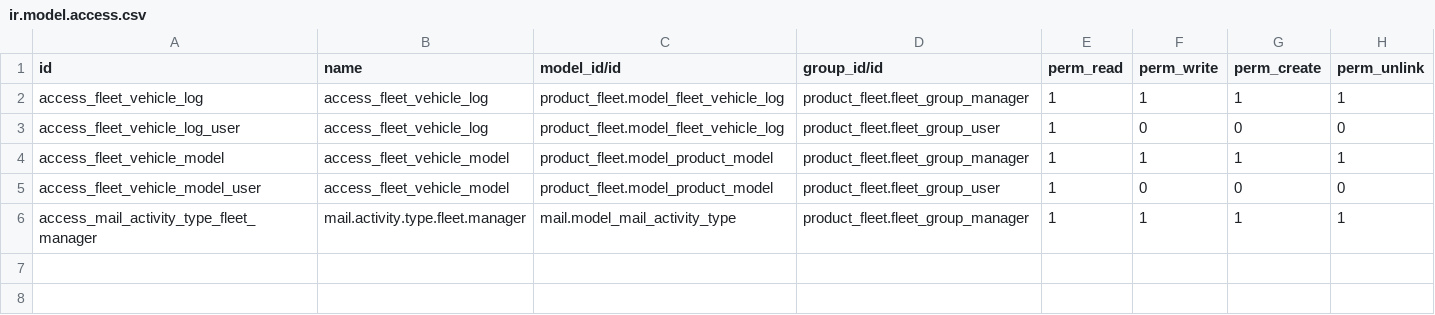
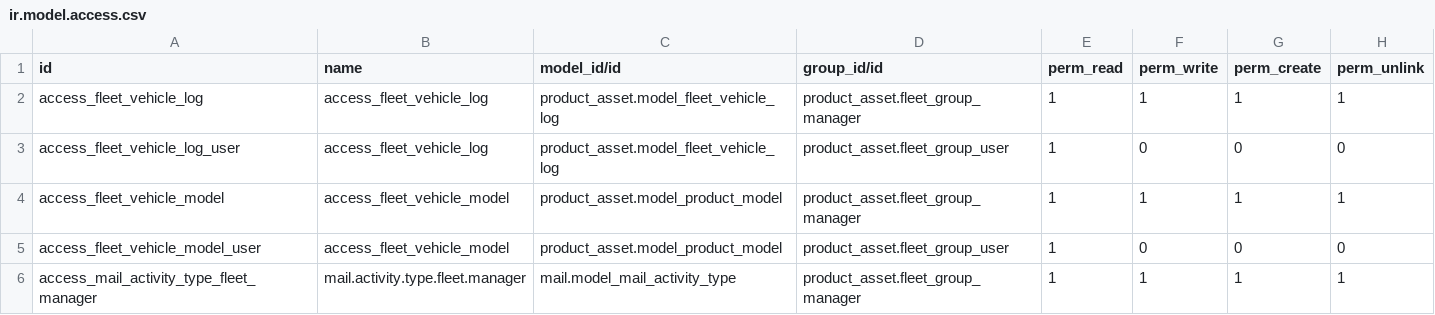
Before and after one commit to robertoCabreraAgro/addons_custom, a CSV file: product_asset/security/ir.model.access.csv, drawn as a sheet.

Commit message:
[WIP] product_fleet

```diff
--- a/product_asset/security/ir.model.access.csv
+++ b/product_asset/security/ir.model.access.csv
@@ -1,6 +1,6 @@
 id,name,model_id/id,group_id/id,perm_read,perm_write,perm_create,perm_unlink
-access_fleet_vehicle_log,access_fleet_vehicle_log,product_fleet.model_fleet_vehicle_log,product_fleet.fleet_group_manager,1,1,1,1
-access_fleet_vehicle_log_user,access_fleet_vehicle_log,product_fleet.model_fleet_vehicle_log,product_fleet.fleet_group_user,1,0,0,0
-access_fleet_vehicle_model,access_fleet_vehicle_model,product_fleet.model_product_model,product_fleet.fleet_group_manager,1,1,1,1
-access_fleet_vehicle_model_user,access_fleet_vehicle_model,product_fleet.model_product_model,product_fleet.fleet_group_user,1,0,0,0
-access_mail_activity_type_fleet_manager,mail.activity.type.fleet.manager,mail.model_mail_activity_type,product_fleet.fleet_group_manager,1,1,1,1
+access_fleet_vehicle_log,access_fleet_vehicle_log,product_asset.model_fleet_vehicle_log,product_asset.fleet_group_manager,1,1,1,1
+access_fleet_vehicle_log_user,access_fleet_vehicle_log,product_asset.model_fleet_vehicle_log,product_asset.fleet_group_user,1,0,0,0
+access_fleet_vehicle_model,access_fleet_vehicle_model,product_asset.model_product_model,product_asset.fleet_group_manager,1,1,1,1
+access_fleet_vehicle_model_user,access_fleet_vehicle_model,product_asset.model_product_model,product_asset.fleet_group_user,1,0,0,0
+access_mail_activity_type_fleet_manager,mail.activity.type.fleet.manager,mail.model_mail_activity_type,product_asset.fleet_group_manager,1,1,1,1
```
Also changed, not shown: 8 other files.
